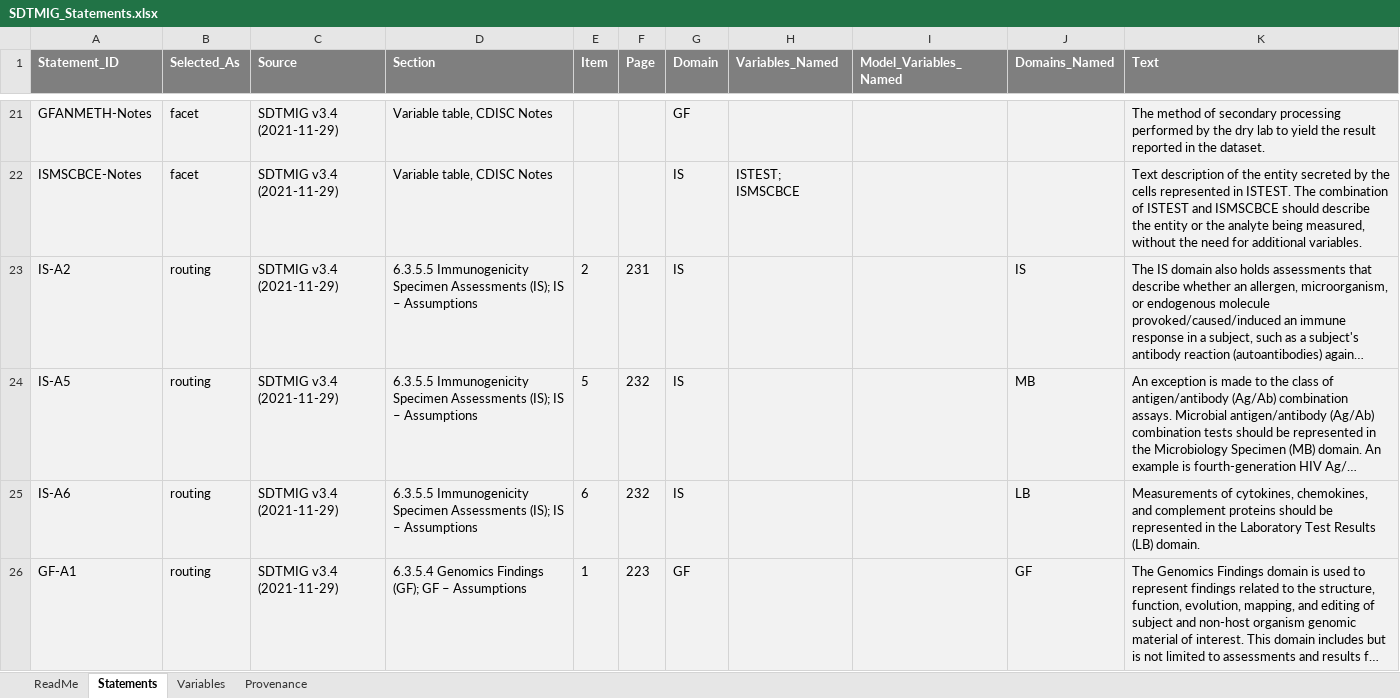
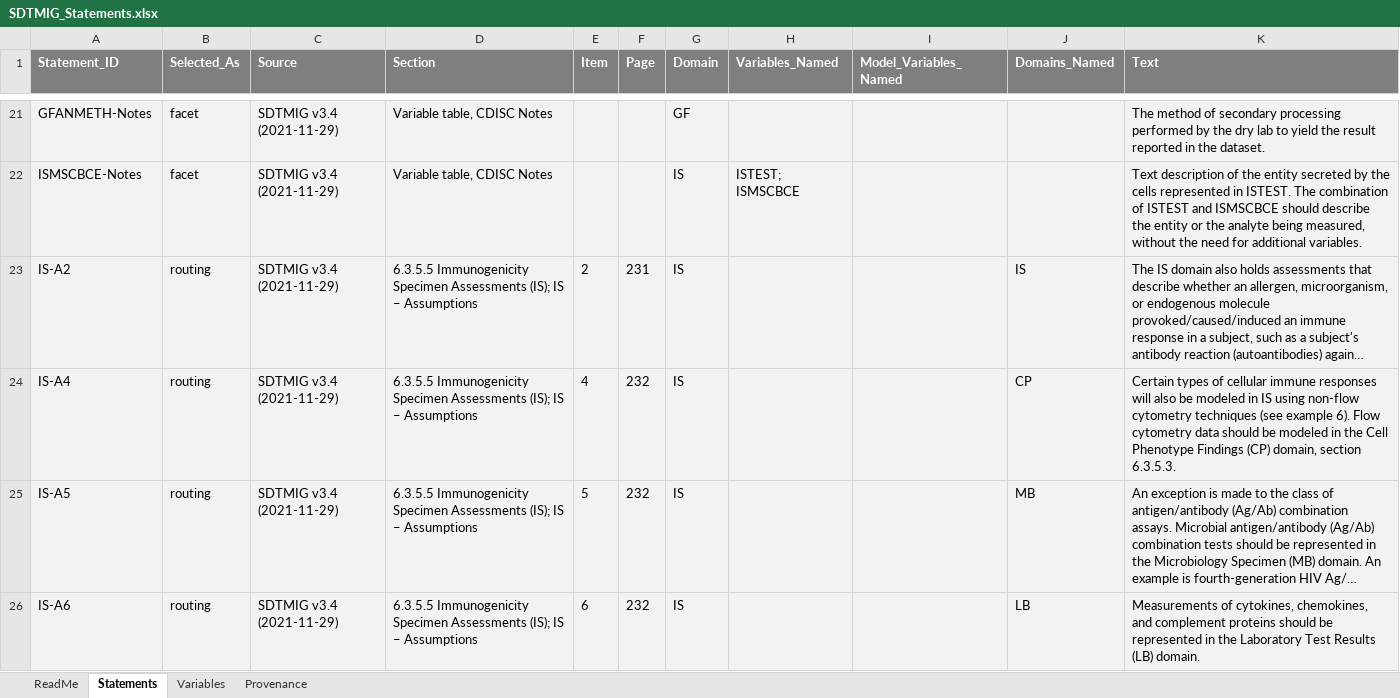
Before and after one commit to kerfors/cdisc-for-ai, an Excel workbook: sdtm-domain-reference/machine_actionable/SDTMIG_Statements.xlsx, sheet Statements, drawn as a sheet; only a part is shown, gaps mark what is left out; the shorter side is filled out with more unchanged rows; long unchanged cells end in …; values as stored, in another font and other column widths than the file's, no borders; the diff names each change by its address in the sheet, - before the commit and + after, or states it on an @@ line.

```diff
--- a/sdtm-domain-reference/machine_actionable/SDTMIG_Statements.xlsx (sheet Statements)
+++ b/sdtm-domain-reference/machine_actionable/SDTMIG_Statements.xlsx (sheet Statements)
+row 24: IS-A4 | routing | SDTMIG v3.4 (2021-11-29) | 6.3.5.5 Immunogenicity Specimen Assessments (IS); IS – Assumptions | 4 | 232 | IS |  |  | CP | Certain types of cellular immune responses will also be modeled in IS using non-flow cytometry techniques (see example 6). Flow cytometry data should be modeled in the Cell Phenotype Findings (CP) domain, section 6.3.5.3.
```
Also changed, not shown: sheet Provenance, sheet ReadMe, sdtm-domain-reference/machine_actionable/SDTM_Domain_Metadata.xlsx, sdtm-findings-graph/machine_actionable/Immunogenicity_Findings.xlsx, 10 other files.
